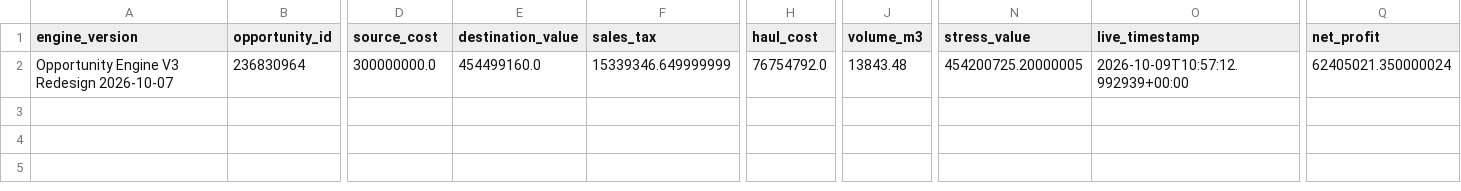
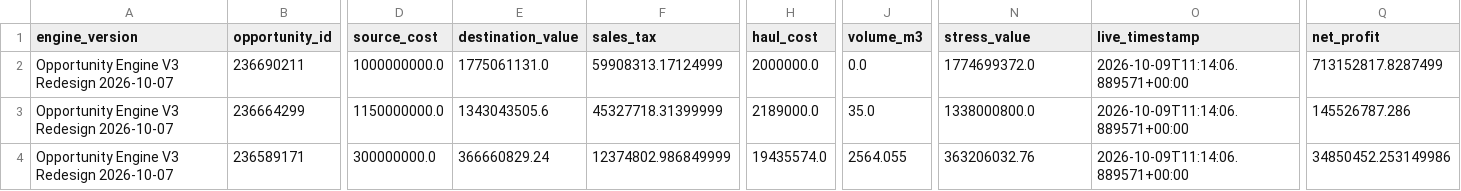
Before and after one commit to samson8964/chatgpt-eve, a CSV file: results/latest/v3_full_cash.csv, drawn as a sheet; only a part is shown, gaps mark what is left out; rows hold the shown columns only; the diff covers the shown part only; the diff names each change by its address in the sheet, - before the commit and + after, or states it on an @@ line.

```diff
--- a/results/latest/v3_full_cash.csv
+++ b/results/latest/v3_full_cash.csv
-B2 (opportunity_id): 236830964
+B2 (opportunity_id): 236690211
-D2 (source_cost): 300000000.0
+D2 (source_cost): 1000000000.0
-E2 (destination_value): 454499160.0
+E2 (destination_value): 1775061131.0
-F2 (sales_tax): 15339346.649999999
+F2 (sales_tax): 59908313.17124999
-H2 (haul_cost): 76754792.0
+H2 (haul_cost): 2000000.0
-J2 (volume_m3): 13843.48
+J2 (volume_m3): 0.0
-N2 (stress_value): 454200725.20000005
+N2 (stress_value): 1774699372.0
-O2 (live_timestamp): 2026-10-09T10:57:12.992939+00:00
+O2 (live_timestamp): 2026-10-09T11:14:06.889571+00:00
-Q2 (net_profit): 62405021.350000024
+Q2 (net_profit): 713152817.8287499
+row 3: Opportunity Engine V3 Redesign 2026-10-07 | 236664299 | 1150000000.0 | 1343043505.6 | 45327718.31399999 | 2189000.0 | 35.0 | 1338000800.0 | 2026-10-09T11:14:06.889571+00:00 | 145526787.286
+row 4: Opportunity Engine V3 Redesign 2026-10-07 | 236589171 | 300000000.0 | 366660829.24 | 12374802.986849999 | 19435574.0 | 2564.055 | 363206032.76 | 2026-10-09T11:14:06.889571+00:00 | 34850452.253149986
```
Also changed, not shown: 20 edited cells elsewhere in this file, results/latest/v3_opportunities.csv, results/latest/v3_research.csv, 6 other files.
